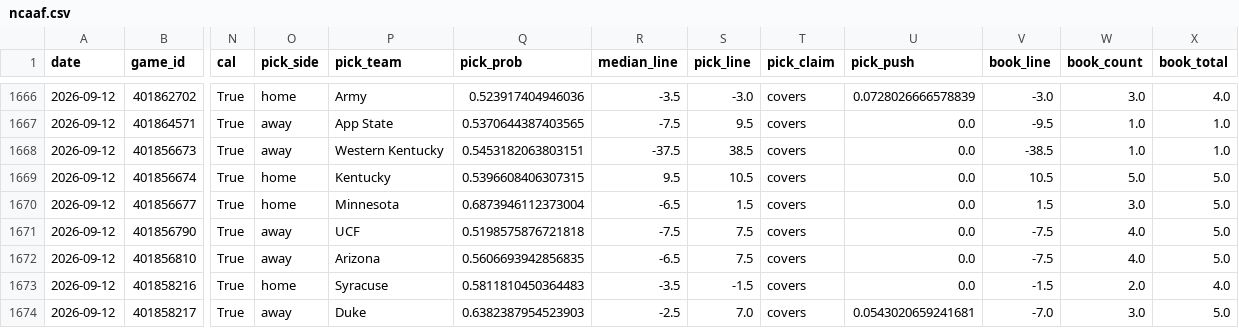
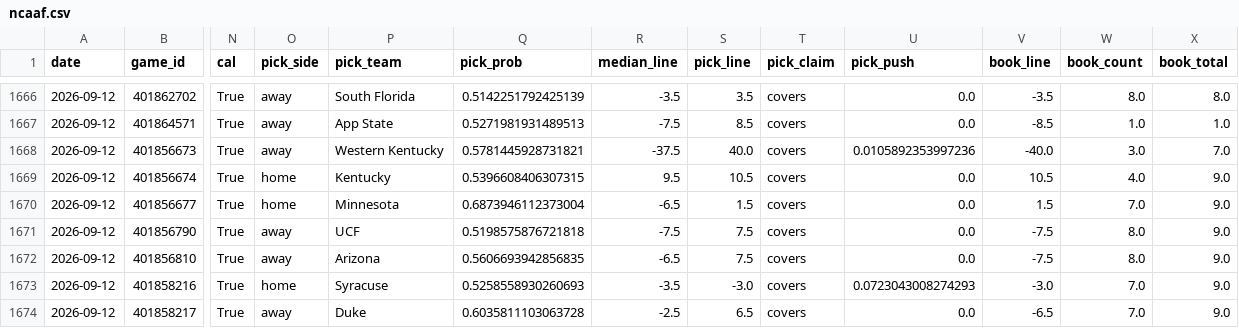
Before and after one commit to azcal/forecasting-lab, a CSV file: data/ncaaf.csv, drawn as a sheet; only a part is shown, gaps mark what is left out; the diff covers the shown part only; the diff names each change by its address in the sheet, - before the commit and + after, or states it on an @@ line.

```diff
--- a/data/ncaaf.csv
+++ b/data/ncaaf.csv
-O1666 (pick_side): home
+O1666 (pick_side): away
-P1666 (pick_team): Army
+P1666 (pick_team): South Florida
-Q1666 (pick_prob): 0.523917404946036
+Q1666 (pick_prob): 0.5142251792425139
-S1666 (pick_line): -3.0
+S1666 (pick_line): 3.5
-U1666 (pick_push): 0.0728026666578839
+U1666 (pick_push): 0.0
-V1666 (book_line): -3.0
+V1666 (book_line): -3.5
-W1666 (book_count): 3.0
+W1666 (book_count): 8.0
-X1666 (book_total): 4.0
+X1666 (book_total): 8.0
-Q1667 (pick_prob): 0.5370644387403565
+Q1667 (pick_prob): 0.5271981931489513
-S1667 (pick_line): 9.5
+S1667 (pick_line): 8.5
-V1667 (book_line): -9.5
+V1667 (book_line): -8.5
-Q1668 (pick_prob): 0.5453182063803151
+Q1668 (pick_prob): 0.5781445928731821
-S1668 (pick_line): 38.5
+S1668 (pick_line): 40.0
-U1668 (pick_push): 0.0
+U1668 (pick_push): 0.0105892353997236
-V1668 (book_line): -38.5
+V1668 (book_line): -40.0
-W1668 (book_count): 1.0
+W1668 (book_count): 3.0
-X1668 (book_total): 1.0
+X1668 (book_total): 7.0
-W1669 (book_count): 5.0
+W1669 (book_count): 4.0
-X1669:X1672 (book_total): 5.0
+X1669:X1672 (book_total): 9.0
-W1670 (book_count): 3.0
+W1670 (book_count): 7.0
-W1671:W1672 (book_count): 4.0
+W1671:W1672 (book_count): 8.0
-Q1673 (pick_prob): 0.5811810450364483
+Q1673 (pick_prob): 0.5258558930260693
-S1673 (pick_line): -1.5
+S1673 (pick_line): -3.0
-U1673 (pick_push): 0.0
+U1673 (pick_push): 0.0723043008274293
-V1673 (book_line): -1.5
+V1673 (book_line): -3.0
-W1673 (book_count): 2.0
+W1673 (book_count): 7.0
-X1673 (book_total): 4.0
+X1673 (book_total): 9.0
-Q1674 (pick_prob): 0.6382387954523903
+Q1674 (pick_prob): 0.6035811103063728
-S1674 (pick_line): 7.0
+S1674 (pick_line): 6.5
-U1674 (pick_push): 0.0543020659241681
+U1674 (pick_push): 0.0
-V1674 (book_line): -7.0
+V1674 (book_line): -6.5
-W1674 (book_count): 3.0
+W1674 (book_count): 7.0
-X1674 (book_total): 5.0
+X1674 (book_total): 9.0
```
Also changed, not shown: 150 edited cells elsewhere in this file, data/cs2.csv, data/mma.csv, 4 other files.
